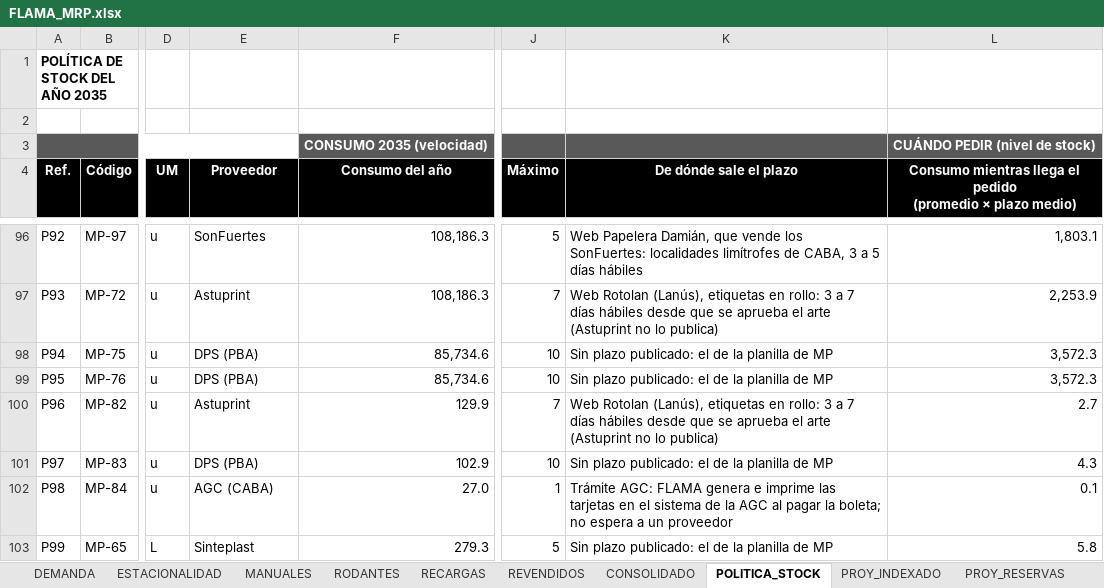
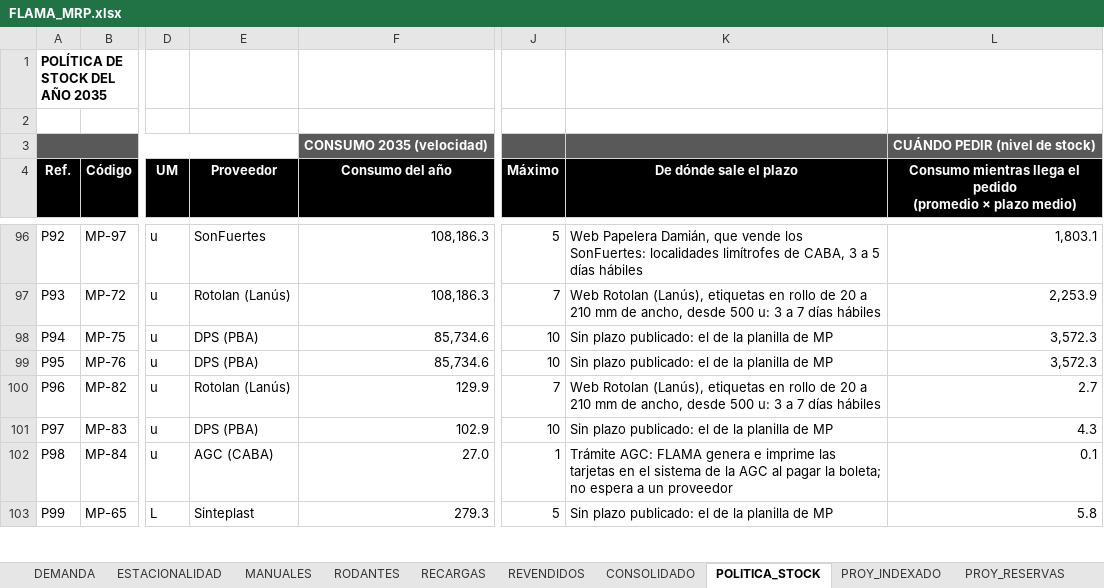
Before and after one commit to TadeoSinay/planos_flama-, an Excel workbook: salida/mrp/FLAMA_MRP.xlsx, sheet POLITICA_STOCK, drawn as a sheet; only a part is shown, gaps mark what is left out; values as stored, in another font and other column widths than the file's, no borders; charts and pictures not drawn; the diff covers the shown part only; the diff names each change by its address in the sheet, - before the commit and + after, or states it on an @@ line.

```diff
--- a/salida/mrp/FLAMA_MRP.xlsx (sheet POLITICA_STOCK)
+++ b/salida/mrp/FLAMA_MRP.xlsx (sheet POLITICA_STOCK)
-E97 (Proveedor): Astuprint
+E97 (Proveedor): Rotolan (Lanús)
-K97 (De dónde sale el plazo): …etiquetas en rollo: 3 a 7 días hábiles desde que se aprueba el arte (Astuprint no lo publica)
+K97 (De dónde sale el plazo): …etiquetas en rollo de 20 a 210 mm de ancho, desde 500 u: 3 a 7 días hábiles
-E100 (Proveedor): Astuprint
+E100 (Proveedor): Rotolan (Lanús)
-K100 (De dónde sale el plazo): …etiquetas en rollo: 3 a 7 días hábiles desde que se aprueba el arte (Astuprint no lo publica)
+K100 (De dónde sale el plazo): …etiquetas en rollo de 20 a 210 mm de ancho, desde 500 u: 3 a 7 días hábiles
```
Also changed, not shown: 103 edited cells elsewhere in this sheet, 5 other files.
